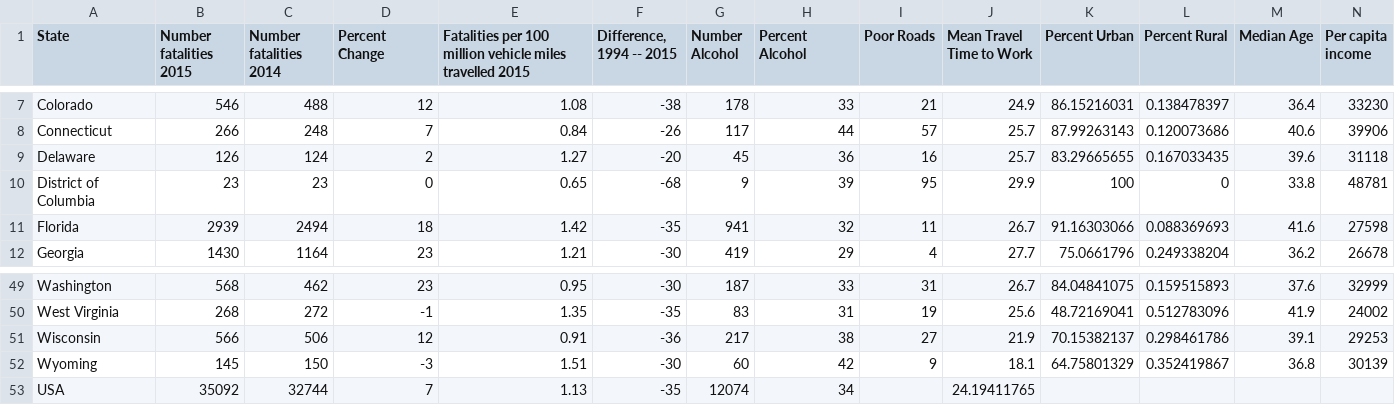
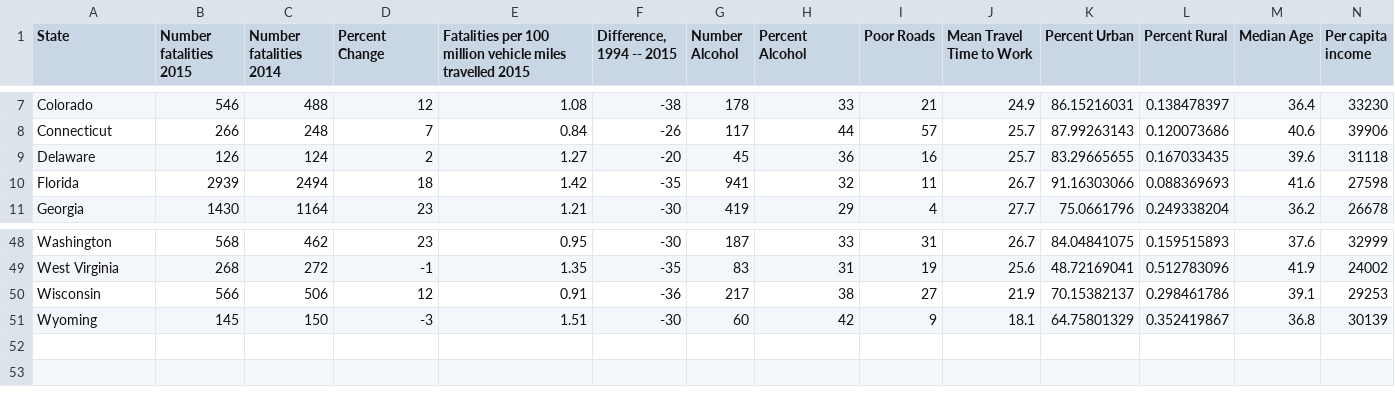
Before and after one commit to minkld/Practice-Session-3, a CSV file: Crash Data.csv, drawn as a sheet; only a part is shown, gaps mark what is left out; the diff names each change by its address in the sheet, - before the commit and + after, or states it on an @@ line.

Commit message:
removed USA and District of Columbia

```diff
--- a/Crash Data.csv
+++ b/Crash Data.csv
-row 10: District of Columbia | 23 | 23 | 0 | 0.65 | -68 | 9 | 39 | 95 | 29.9 | 100 | 0 | 33.8 | 48781
-row 53: USA | 35092 | 32744 | 7 | 1.13 | -35 | 12074 | 34 |  | 24.19411765
```
